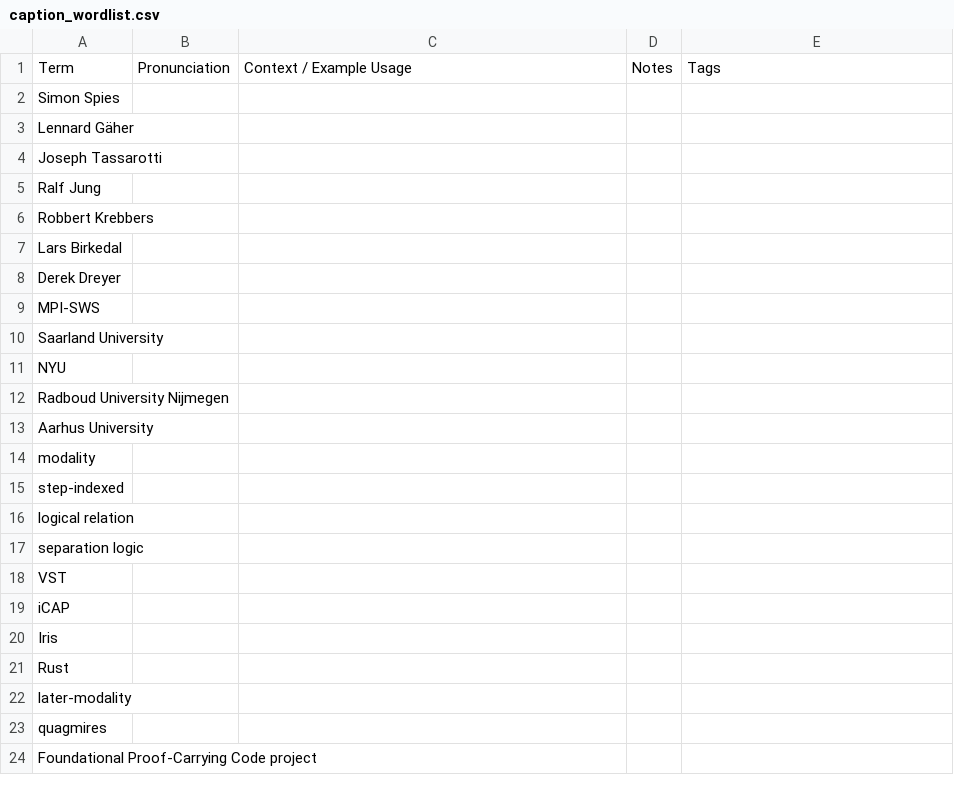
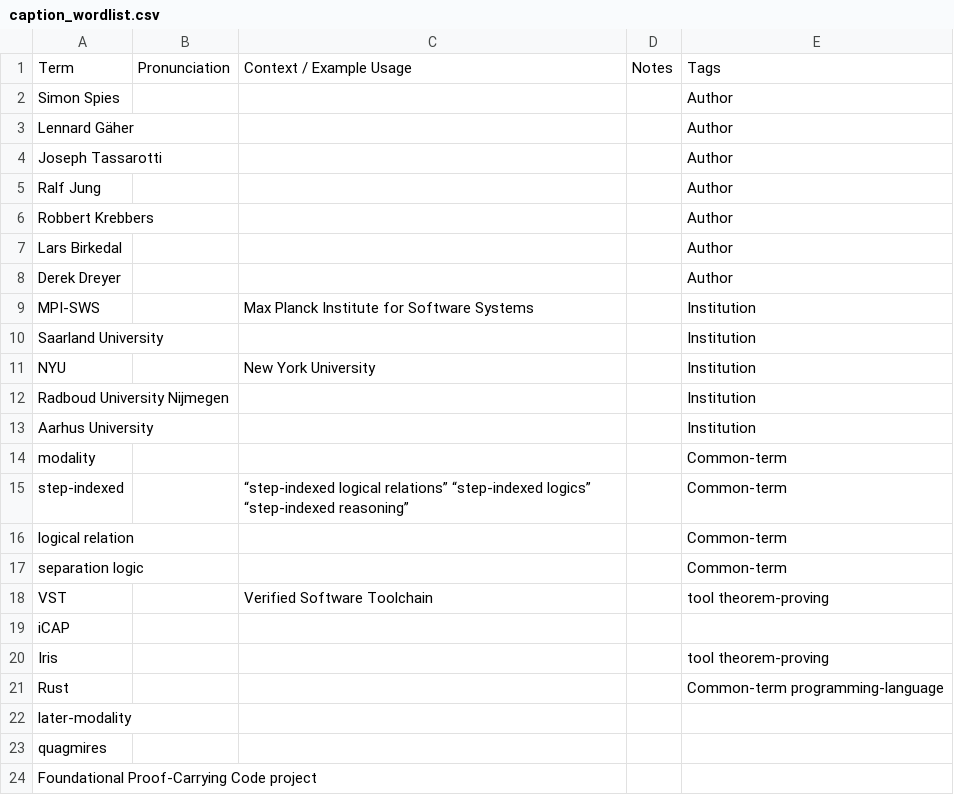
Before and after one commit to kesnericfp/icfp-captioning, a CSV file: Sessions/Tuesday/Tue-1030-1050_Later_Credits_Resourceful_Reasoning_for_the_Later_Modality/caption_wordlist.csv, drawn as a sheet; only a part is shown; the diff covers the shown part only.

```diff
--- a/Sessions/Tuesday/Tue-1030-1050_Later_Credits_Resourceful_Reasoning_for_the_Later_Modality/caption_wordlist.csv
+++ b/Sessions/Tuesday/Tue-1030-1050_Later_Credits_Resourceful_Reasoning_for_the_Later_Modality/caption_wordlist.csv
@@ -1,22 +1,22 @@
 Term,Pronunciation,Context / Example Usage,Notes,Tags
-Simon Spies,,,,
-Lennard Gäher,,,,
-Joseph Tassarotti,,,,
-Ralf Jung,,,,
-Robbert Krebbers,,,,
-Lars Birkedal,,,,
-Derek Dreyer,,,,
-MPI-SWS,,,,
-Saarland University,,,,
-NYU,,,,
-Radboud University Nijmegen,,,,
-Aarhus University,,,,
-modality,,,,
-step-indexed,,,,
-logical relation,,,,
-separation logic,,,,
-VST,,,,
+Simon Spies,,,,Author
+Lennard Gäher,,,,Author
+Joseph Tassarotti,,,,Author
+Ralf Jung,,,,Author
+Robbert Krebbers,,,,Author
+Lars Birkedal,,,,Author
+Derek Dreyer,,,,Author
+MPI-SWS,,Max Planck Institute for Software Systems,,Institution
+Saarland University,,,,Institution
+NYU,,New York University,,Institution
+Radboud University Nijmegen,,,,Institution
+Aarhus University,,,,Institution
+modality,,,,Common-term
+step-indexed,,“step-indexed logical relations” “step-indexed logics” “step-indexed reasoning”,,Common-term
+logical relation,,,,Common-term
+separation logic,,,,Common-term
+VST,,Verified Software Toolchain,,tool theorem-proving
 iCAP,,,,
-Iris,,,,
-Rust,,,,
+Iris,,,,tool theorem-proving
+Rust,,,,Common-term programming-language
 later-modality,,,,
```
Also changed, not shown: 12 added rows, 1 removed row and 7 edited cells elsewhere in this file.
